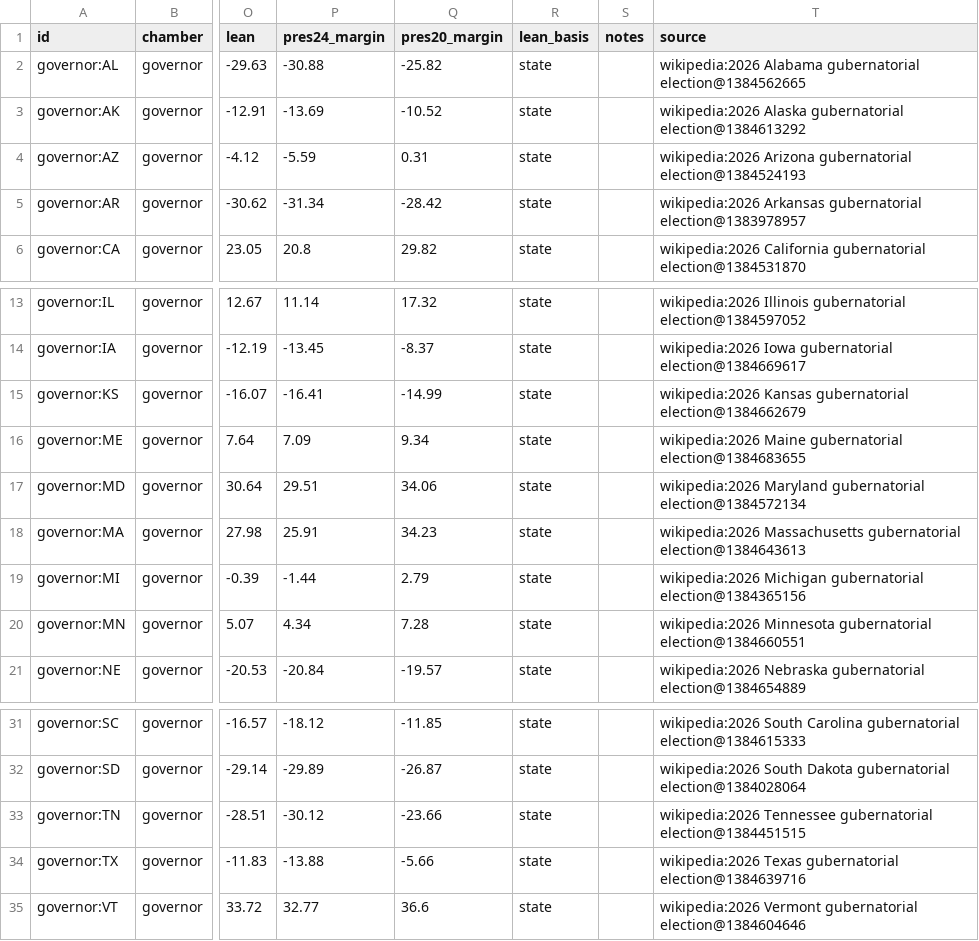
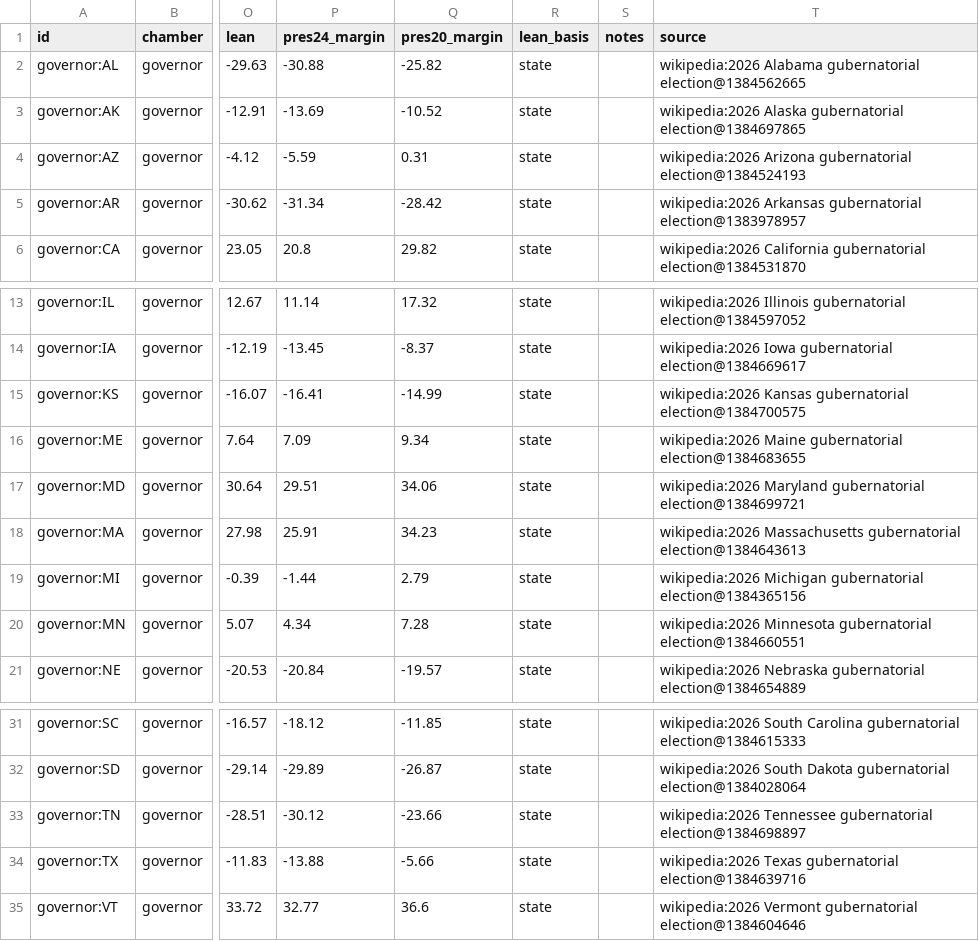
Before and after one commit to KaraZajac/MIDTERMS2026, a CSV file: data/races/governor.csv, drawn as a sheet; only a part is shown, gaps mark what is left out; the diff names each change by its address in the sheet, - before the commit and + after, or states it on an @@ line.

```diff
--- a/data/races/governor.csv
+++ b/data/races/governor.csv
-T3 (source): …Alaska gubernatorial election@1384613292
+T3 (source): …Alaska gubernatorial election@1384697865
-T15 (source): …Kansas gubernatorial election@1384662679
+T15 (source): …Kansas gubernatorial election@1384700575
-T17 (source): …Maryland gubernatorial election@1384572134
+T17 (source): …Maryland gubernatorial election@1384699721
-T33 (source): …Tennessee gubernatorial election@1384451515
+T33 (source): …Tennessee gubernatorial election@1384698897
```
Also changed, not shown: data/polls/races.csv, data/races/house.csv, 9 other files.
